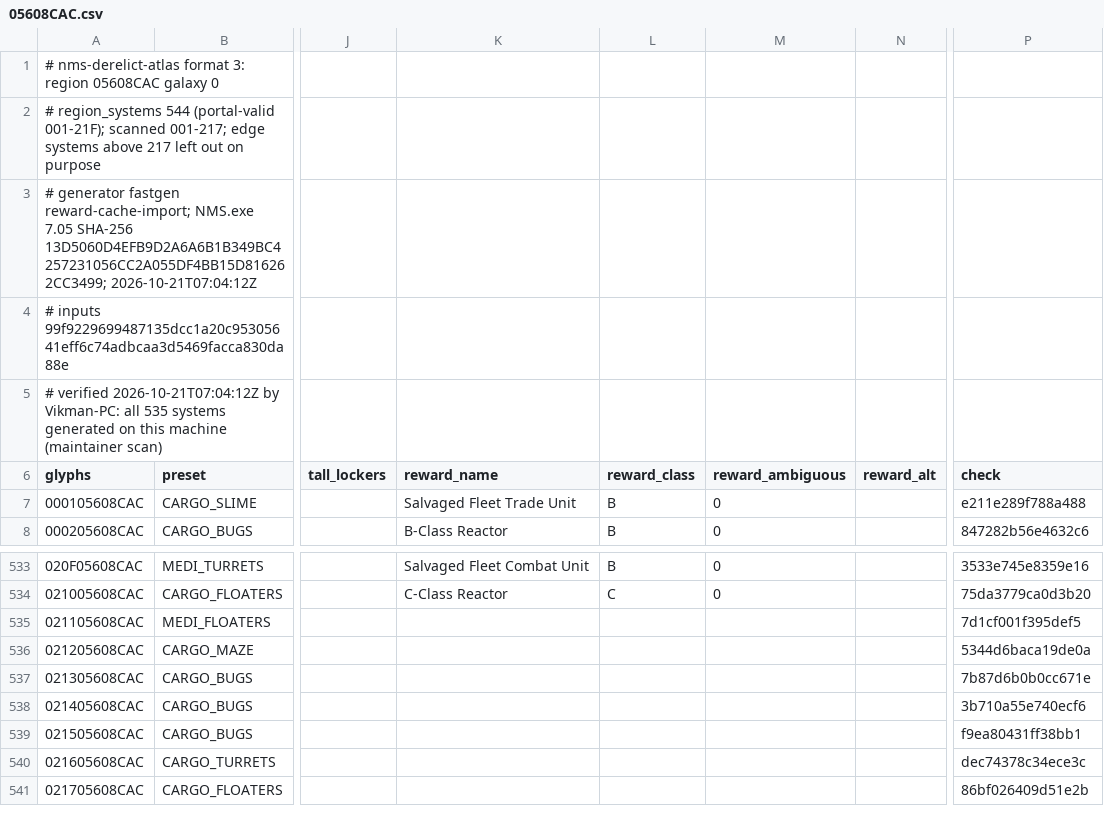
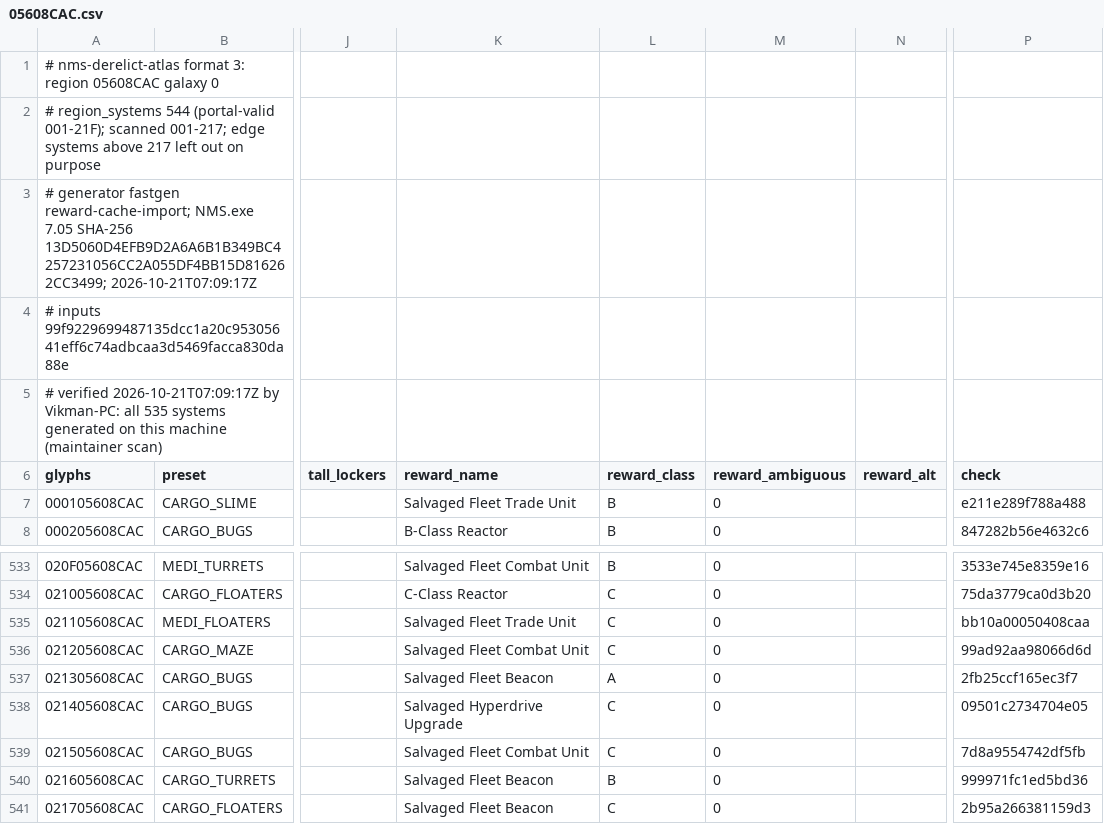
Before and after one commit to vikkitor93-coder/nms-derelict-atlas, a CSV file: regions/g00/05/608/05608CAC.csv, drawn as a sheet; only a part is shown, gaps mark what is left out; the diff names each change by its address in the sheet, - before the commit and + after, or states it on an @@ line.

Commit message:
end rewards (2 regions, format 3)

```diff
--- a/regions/g00/05/608/05608CAC.csv
+++ b/regions/g00/05/608/05608CAC.csv
-A3 (glyphs): …SHA-256 13D5060D4EFB9D2A6A6B1B349BC4257231056CC2A055DF4BB15D816262CC3499; 2026-10-21T07:04:12Z
+A3 (glyphs): …SHA-256 13D5060D4EFB9D2A6A6B1B349BC4257231056CC2A055DF4BB15D816262CC3499; 2026-10-21T07:09:17Z
-A5 (glyphs): # verified 2026-10-21T07:04:12Z by Vikman-PC:…
+A5 (glyphs): # verified 2026-10-21T07:09:17Z by Vikman-PC:…
-K535 (reward_name): (empty)
+K535 (reward_name): Salvaged Fleet Trade Unit
-L535:L536 (reward_class): (empty)
+L535:L536 (reward_class): C
-M535:M541 (reward_ambiguous): (empty)
+M535:M541 (reward_ambiguous): 0
-P535 (check): 7d1cf001f395def5
+P535 (check): bb10a00050408caa
-K536 (reward_name): (empty)
+K536 (reward_name): Salvaged Fleet Combat Unit
-P536 (check): 5344d6baca19de0a
+P536 (check): 99ad92aa98066d6d
-K537 (reward_name): (empty)
+K537 (reward_name): Salvaged Fleet Beacon
-L537 (reward_class): (empty)
+L537 (reward_class): A
-P537 (check): 7b87d6b0b0cc671e
+P537 (check): 2fb25ccf165ec3f7
-K538 (reward_name): (empty)
+K538 (reward_name): Salvaged Hyperdrive Upgrade
-L538:L539 (reward_class): (empty)
+L538:L539 (reward_class): C
-P538 (check): 3b710a55e740ecf6
+P538 (check): 09501c2734704e05
-K539 (reward_name): (empty)
+K539 (reward_name): Salvaged Fleet Combat Unit
-P539 (check): f9ea80431ff38bb1
+P539 (check): 7d8a9554742df5fb
-K540:K541 (reward_name): (empty)
+K540:K541 (reward_name): Salvaged Fleet Beacon
-L540 (reward_class): (empty)
+L540 (reward_class): B
-P540 (check): dec74378c34ece3c
+P540 (check): 999971fc1ed5bd36
-L541 (reward_class): (empty)
+L541 (reward_class): C
-P541 (check): 86bf026409d51e2b
+P541 (check): 2b95a266381159d3
```
Also changed, not shown: 2 other files.
